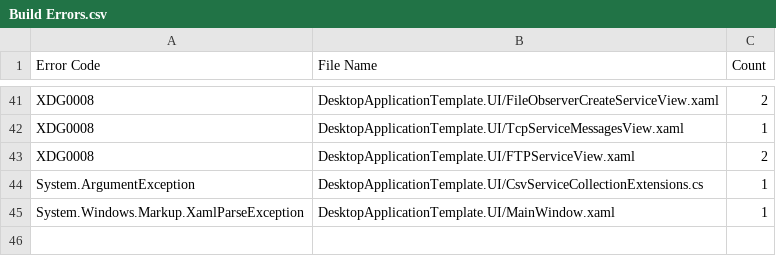
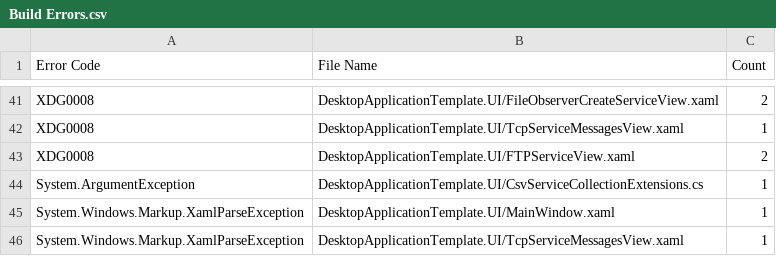
Before and after one commit to Armstrm6/DesktopApplicationTemplate, a CSV file: Error Log/Build Errors.csv, drawn as a sheet; only a part is shown, gaps mark what is left out.

```diff
--- a/Error Log/Build Errors.csv
+++ b/Error Log/Build Errors.csv
@@ -45 +45,2 @@ System.ArgumentException,DesktopApplicationTemplate.UI/CsvServiceCollectionExten
 System.Windows.Markup.XamlParseException,DesktopApplicationTemplate.UI/MainWindow.xaml,1
+System.Windows.Markup.XamlParseException,DesktopApplicationTemplate.UI/TcpServiceMessagesView.xaml,1
```
Also changed, not shown: Error Log/Code Errors.csv, Error Log/Detailed Errors.csv, 2 other files.
